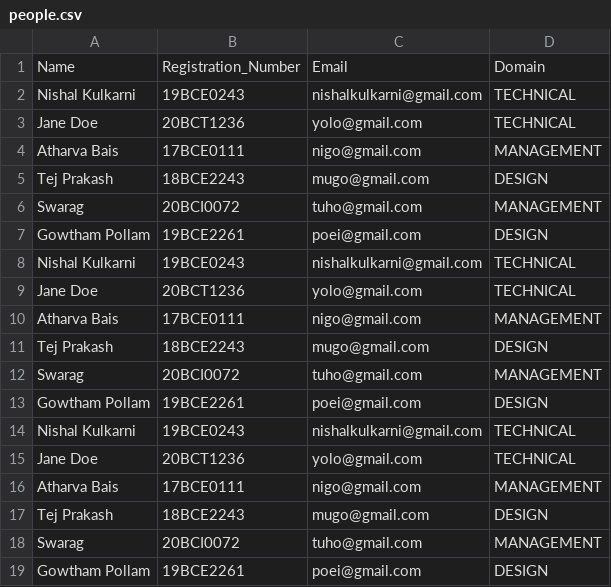
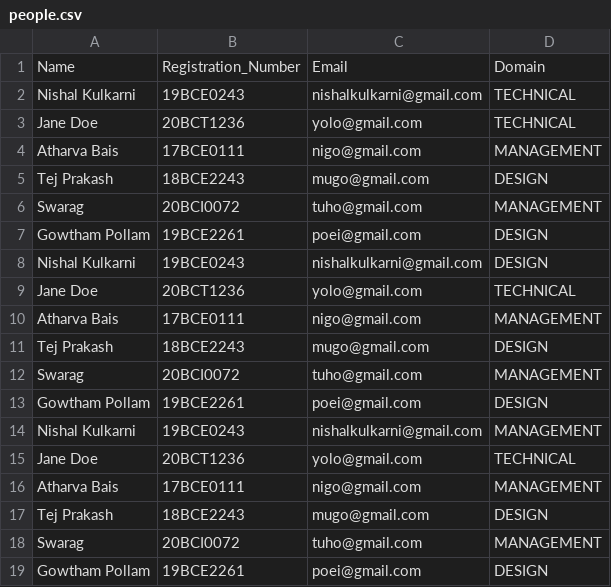
Before and after one commit to nishalkulkarni/vitlug-recruits, a CSV file: src/data/people.csv, drawn as a sheet.

```diff
--- a/src/data/people.csv
+++ b/src/data/people.csv
@@ -7,3 +7,3 @@ Swarag,20BCI0072,tuho@gmail.com,MANAGEMENT
 Gowtham Pollam,19BCE2261,poei@gmail.com,DESIGN
-Nishal Kulkarni,19BCE0243,nishalkulkarni@gmail.com,TECHNICAL
+Nishal Kulkarni,19BCE0243,nishalkulkarni@gmail.com,DESIGN
 Jane Doe,20BCT1236,yolo@gmail.com,TECHNICAL
@@ -13,3 +13,3 @@ Swarag,20BCI0072,tuho@gmail.com,MANAGEMENT
 Gowtham Pollam,19BCE2261,poei@gmail.com,DESIGN
-Nishal Kulkarni,19BCE0243,nishalkulkarni@gmail.com,TECHNICAL
+Nishal Kulkarni,19BCE0243,nishalkulkarni@gmail.com,MANAGEMENT
 Jane Doe,20BCT1236,yolo@gmail.com,TECHNICAL
```
Also changed, not shown: 2 other files.
